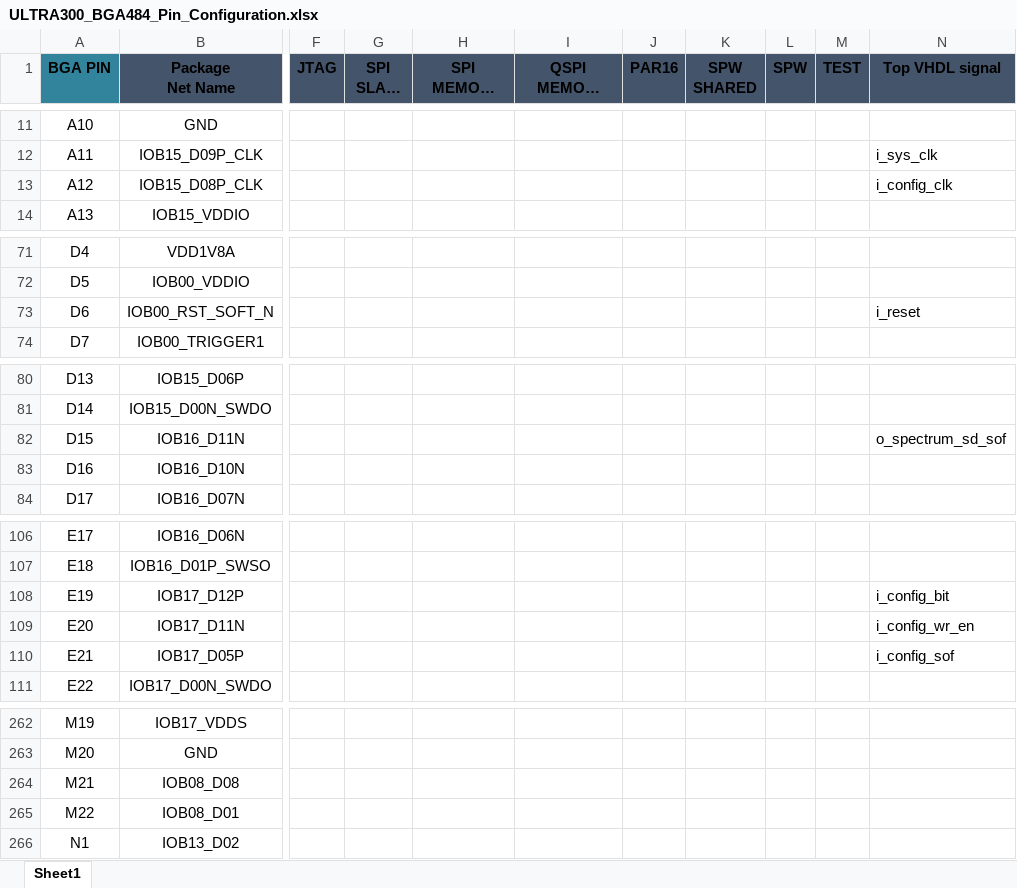
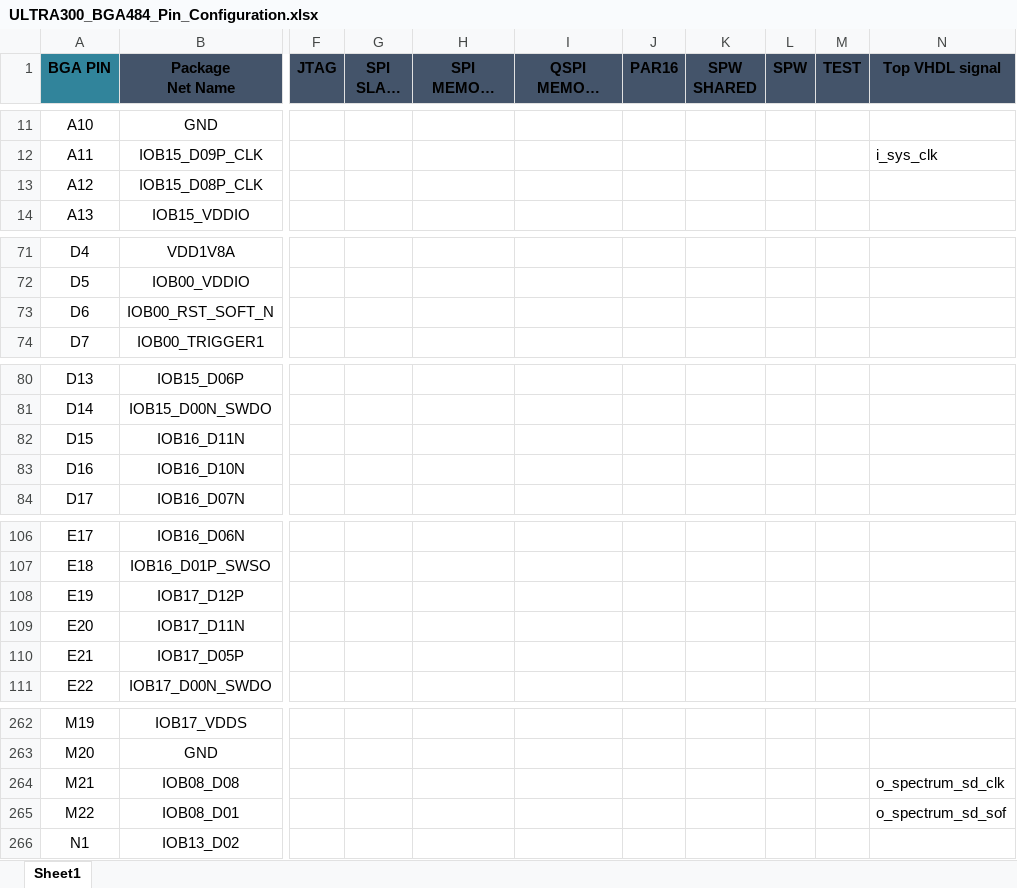
Before and after one commit to nanard-alt/TUT_EGSE_EP_ads7049_pipeSimplify_branch_k160, an Excel workbook: script_NX/constraint/ULTRA300_BGA484_Pin_Configuration.xlsx, sheet Sheet1, drawn as a sheet; only a part is shown, gaps mark what is left out; long unchanged cells end in …; values as stored, in another font and other column widths than the file's, no borders; the diff covers the shown part only; the diff names each change by its address in the sheet, - before the commit and + after, or states it on an @@ line.

```diff
--- a/script_NX/constraint/ULTRA300_BGA484_Pin_Configuration.xlsx (sheet Sheet1)
+++ b/script_NX/constraint/ULTRA300_BGA484_Pin_Configuration.xlsx (sheet Sheet1)
-N13 (Top VHDL signal): i_config_clk
+N13 (Top VHDL signal): (empty)
-N73 (Top VHDL signal): i_reset
+N73 (Top VHDL signal): (empty)
-N82 (Top VHDL signal): o_spectrum_sd_sof
+N82 (Top VHDL signal): (empty)
-N108 (Top VHDL signal): i_config_bit
+N108 (Top VHDL signal): (empty)
-N109 (Top VHDL signal): i_config_wr_en
+N109 (Top VHDL signal): (empty)
-N110 (Top VHDL signal): i_config_sof
+N110 (Top VHDL signal): (empty)
-N264 (Top VHDL signal): (empty)
+N264 (Top VHDL signal): o_spectrum_sd_clk
-N265 (Top VHDL signal): (empty)
+N265 (Top VHDL signal): o_spectrum_sd_sof
```
Also changed, not shown: 17 edited cells elsewhere in this sheet, script_NX/constraint/ULTRA300_BGA484_TUT_EGSE_top_signals.xlsx, 25 other files.
